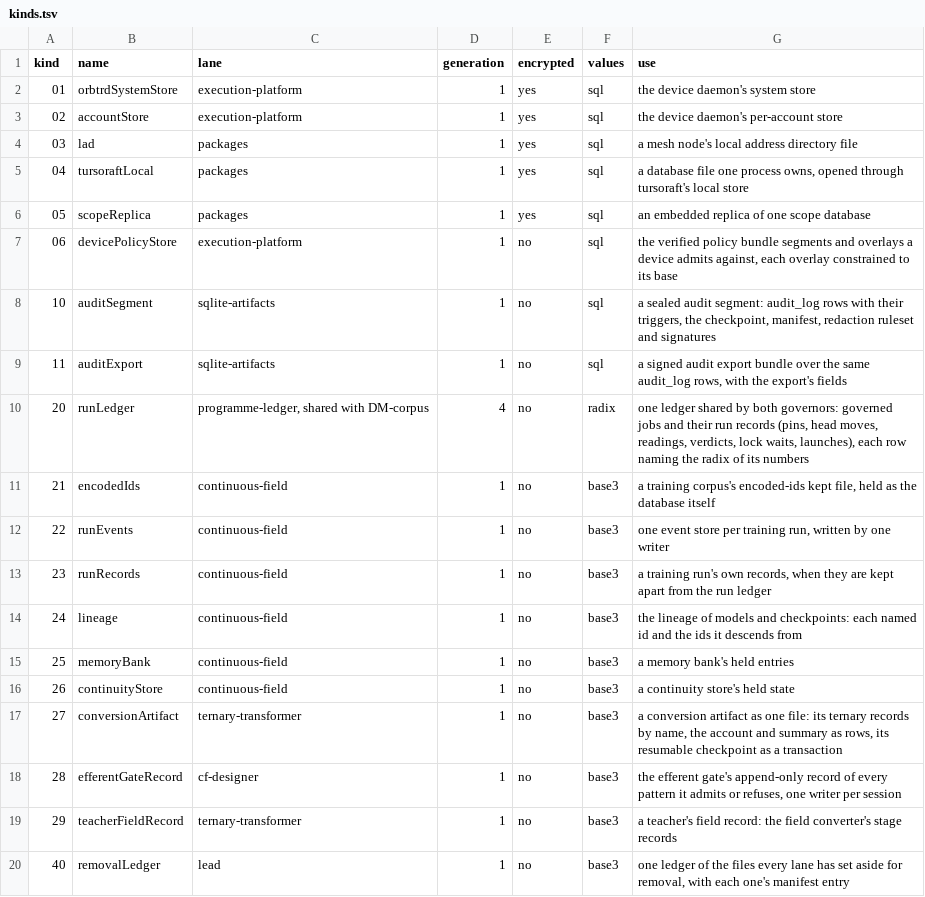
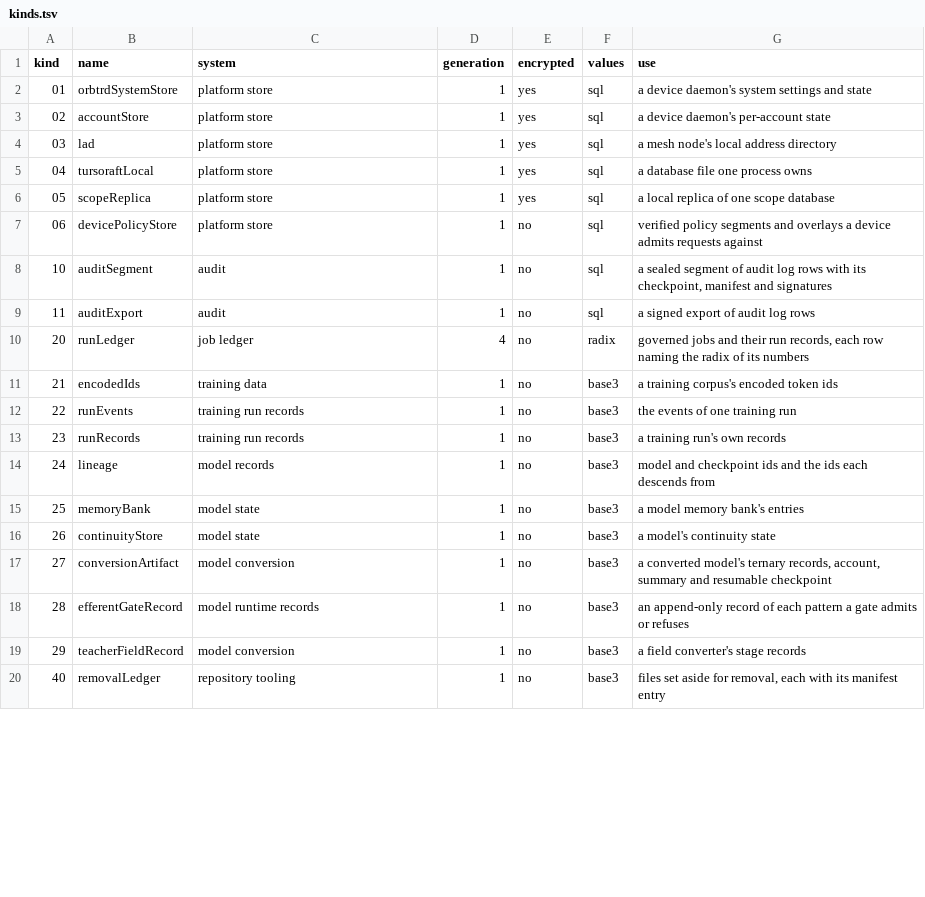
Before and after one commit to bbmumford/filekind, a TSV file: kinds.tsv, drawn as a sheet; only a part is shown; the diff covers the shown part only.

Commit message:
refactor: the registry names each kind's consuming system and says in one plain phrase what its files hold
kinds.tsv's third column is now 'system', the system or package whose files
are of the kind (platform store, audit, job ledger, training run records,
package journal and the like), and each 'use' phrase states what a file of
the kind holds. Kind bytes, names, generations, encryption and value rules
are unchanged, so every stamped file keeps its identity. The README
names policypool, whose identity option imports the package.

BREAKING CHANGE: the registry's header reads 'system' where it read 'lane',
and Entry.Lane is Entry.System in Go (entry.system in Python).

```diff
--- a/kinds.tsv
+++ b/kinds.tsv
@@ -1,20 +1,20 @@
-kind	name	lane	generation	encrypted	values	use
-01	orbtrdSystemStore	execution-platform	1	yes	sql	the device daemon's system store
-02	accountStore	execution-platform	1	yes	sql	the device daemon's per-account store
-03	lad	packages	1	yes	sql	a mesh node's local address directory file
-04	tursoraftLocal	packages	1	yes	sql	a database file one process owns, opened through tursoraft's local store
-05	scopeReplica	packages	1	yes	sql	an embedded replica of one scope database
-06	devicePolicyStore	execution-platform	1	no	sql	the verified policy bundle segments and overlays a device admits against, each overlay constrained to its base
-10	auditSegment	sqlite-artifacts	1	no	sql	a sealed audit segment: audit_log rows with their triggers, the checkpoint, manifest, redaction ruleset and signatures
-11	auditExport	sqlite-artifacts	1	no	sql	a signed audit export bundle over the same audit_log rows, with the export's fields
-20	runLedger	programme-ledger, shared with DM-corpus	4	no	radix	one ledger shared by both governors: governed jobs and their run records (pins, head moves, readings, verdicts, lock waits, launches), each row naming the radix of its numbers
-21	encodedIds	continuous-field	1	no	base3	a training corpus's encoded-ids kept file, held as the database itself
-22	runEvents	continuous-field	1	no	base3	one event store per training run, written by one writer
-23	runRecords	continuous-field	1	no	base3	a training run's own records, when they are kept apart from the run ledger
-24	lineage	continuous-field	1	no	base3	the lineage of models and checkpoints: each named id and the ids it descends from
-25	memoryBank	continuous-field	1	no	base3	a memory bank's held entries
-26	continuityStore	continuous-field	1	no	base3	a continuity store's held state
-27	conversionArtifact	ternary-transformer	1	no	base3	a conversion artifact as one file: its ternary records by name, the account and summary as rows, its resumable checkpoint as a transaction
-28	efferentGateRecord	cf-designer	1	no	base3	the efferent gate's append-only record of every pattern it admits or refuses, one writer per session
-29	teacherFieldRecord	ternary-transformer	1	no	base3	a teacher's field record: the field converter's stage records
-40	removalLedger	lead	1	no	base3	one ledger of the files every lane has set aside for removal, with each one's manifest entry
+kind	name	system	generation	encrypted	values	use
+01	orbtrdSystemStore	platform store	1	yes	sql	a device daemon's system settings and state
+02	accountStore	platform store	1	yes	sql	a device daemon's per-account state
+03	lad	platform store	1	yes	sql	a mesh node's local address directory
+04	tursoraftLocal	platform store	1	yes	sql	a database file one process owns
+05	scopeReplica	platform store	1	yes	sql	a local replica of one scope database
+06	devicePolicyStore	platform store	1	no	sql	verified policy segments and overlays a device admits requests against
+10	auditSegment	audit	1	no	sql	a sealed segment of audit log rows with its checkpoint, manifest and signatures
+11	auditExport	audit	1	no	sql	a signed export of audit log rows
+20	runLedger	job ledger	4	no	radix	governed jobs and their run records, each row naming the radix of its numbers
+21	encodedIds	training data	1	no	base3	a training corpus's encoded token ids
+22	runEvents	training run records	1	no	base3	the events of one training run
+23	runRecords	training run records	1	no	base3	a training run's own records
+24	lineage	model records	1	no	base3	model and checkpoint ids and the ids each descends from
+25	memoryBank	model state	1	no	base3	a model memory bank's entries
+26	continuityStore	model state	1	no	base3	a model's continuity state
+27	conversionArtifact	model conversion	1	no	base3	a converted model's ternary records, account, summary and resumable checkpoint
+28	efferentGateRecord	model runtime records	1	no	base3	an append-only record of each pattern a gate admits or refuses
+29	teacherFieldRecord	model conversion	1	no	base3	a field converter's stage records
+40	removalLedger	repository tooling	1	no	base3	files set aside for removal, each with its manifest entry
```
Also changed, not shown: 16 edited cells elsewhere in this file, python/filekind/kinds.tsv, 8 other files.
